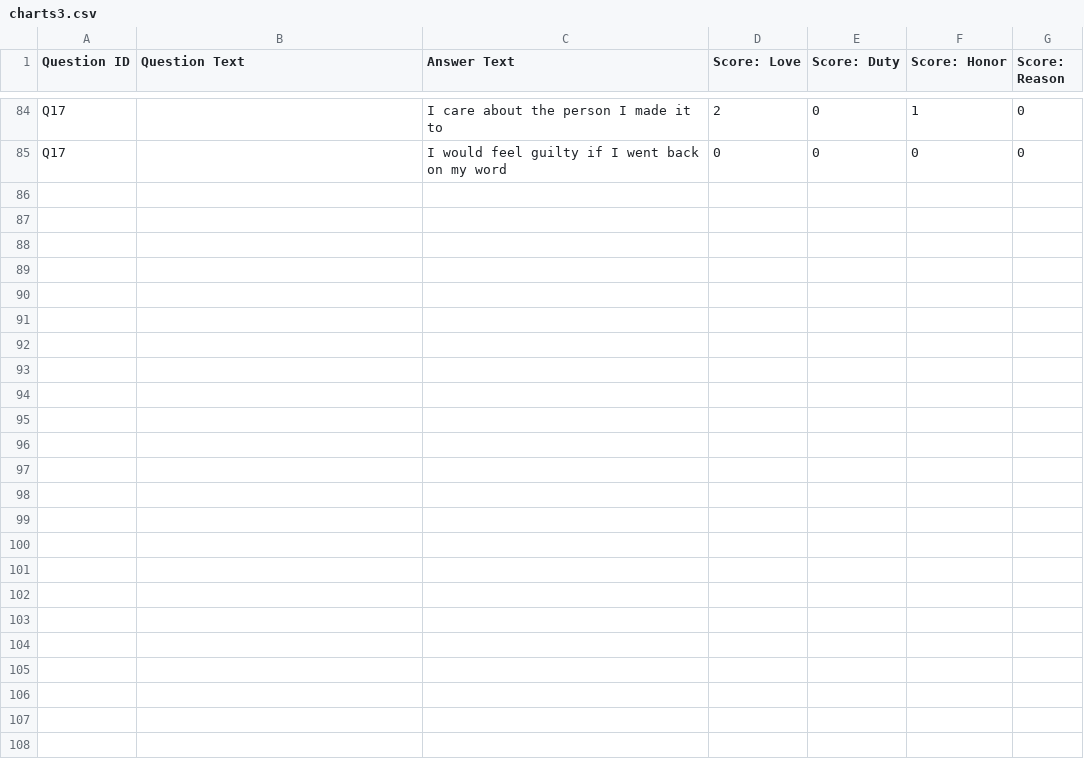
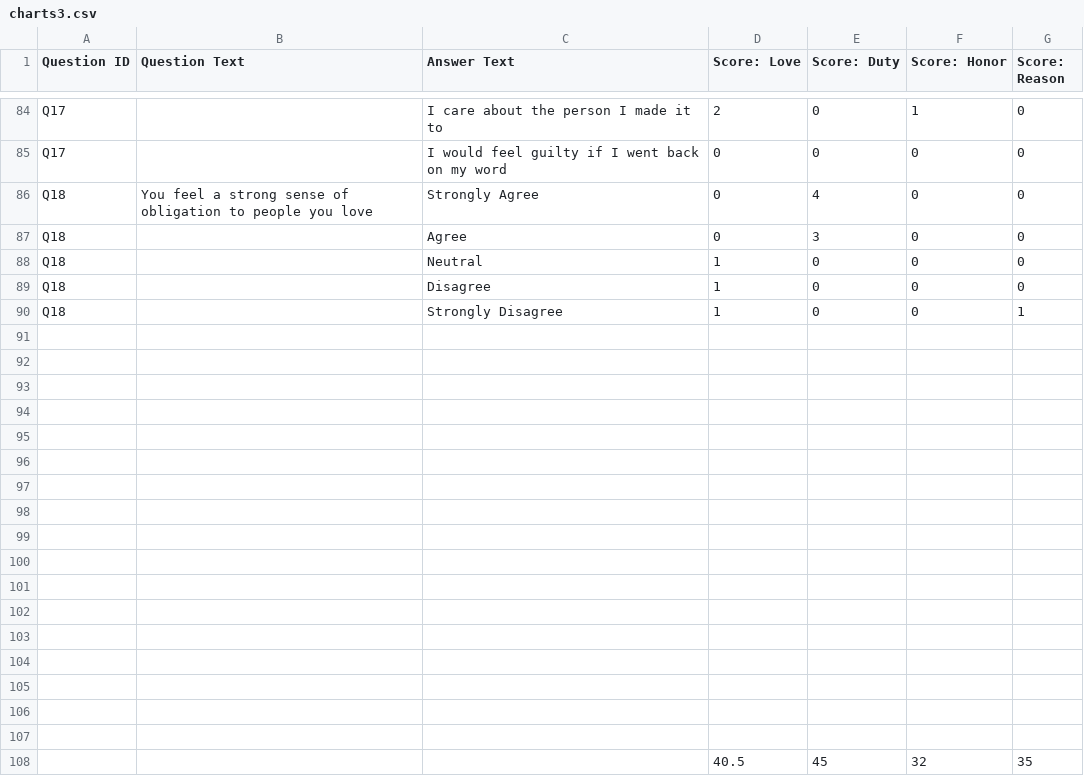
Before and after one commit to sitapawar/zounds, a CSV file: src/questions/charts3.csv, drawn as a sheet; only a part is shown, gaps mark what is left out; the diff covers the shown part only.

Commit message:
updated questions

```diff
--- a/src/questions/charts3.csv
+++ b/src/questions/charts3.csv
@@ -85 +85,24 @@ Q17,,I care about the person I made it to,2,0,1,0
 Q17,,I would feel guilty if I went back on my word,0,0,0,0
+Q18,You feel a strong sense of obligation to people you love,Strongly Agree,0,4,0,0
+Q18,,Agree,0,3,0,0
+Q18,,Neutral,1,0,0,0
+Q18,,Disagree,1,0,0,0
+Q18,,Strongly Disagree,1,0,0,1
+,,,,,,
+,,,,,,
+,,,,,,
+,,,,,,
+,,,,,,
+,,,,,,
+,,,,,,
+,,,,,,
+,,,,,,
+,,,,,,
+,,,,,,
+,,,,,,
+,,,,,,
+,,,,,,
+,,,,,,
+,,,,,,
+,,,,,,
+,,,40.5,45,32,35
```
Also changed, not shown: 2 edited cells elsewhere in this file, 1 other file.
